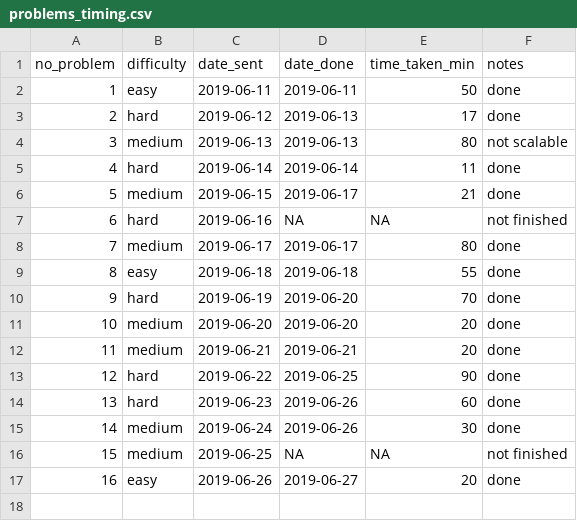
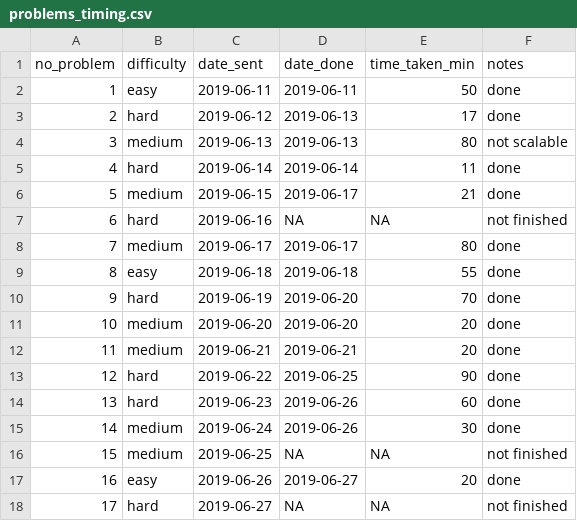
Before and after one commit to DominiqueCaron/daily-coding-problem, a CSV file: problems_timing.csv, drawn as a sheet.

```diff
--- a/problems_timing.csv
+++ b/problems_timing.csv
@@ -17 +17,2 @@ no_problem,difficulty,date_sent,date_done,time_taken_min,notes
 16,easy,2019-06-26,2019-06-27,20,done
+17,hard,2019-06-27,NA,NA,not finished
```
Also changed, not shown: 2 other files.
